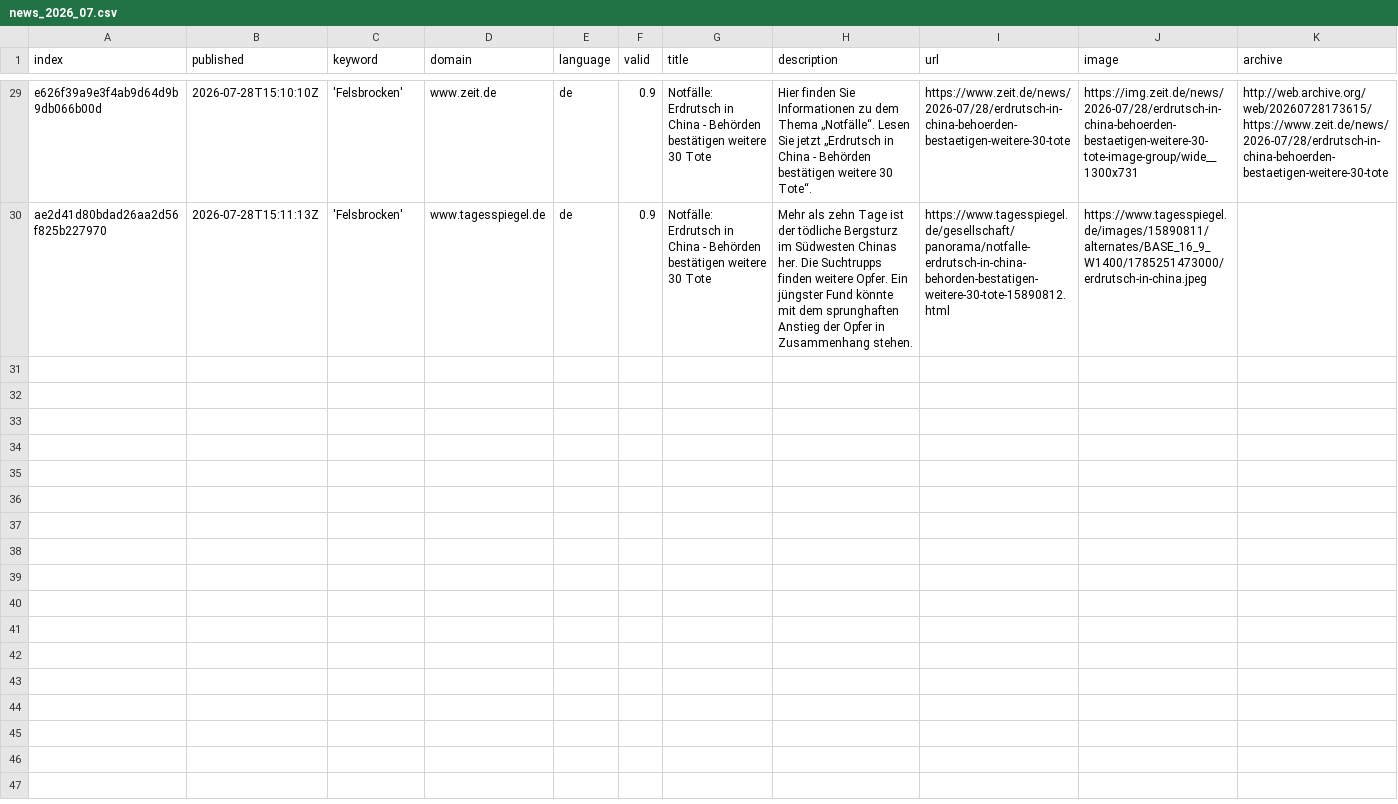
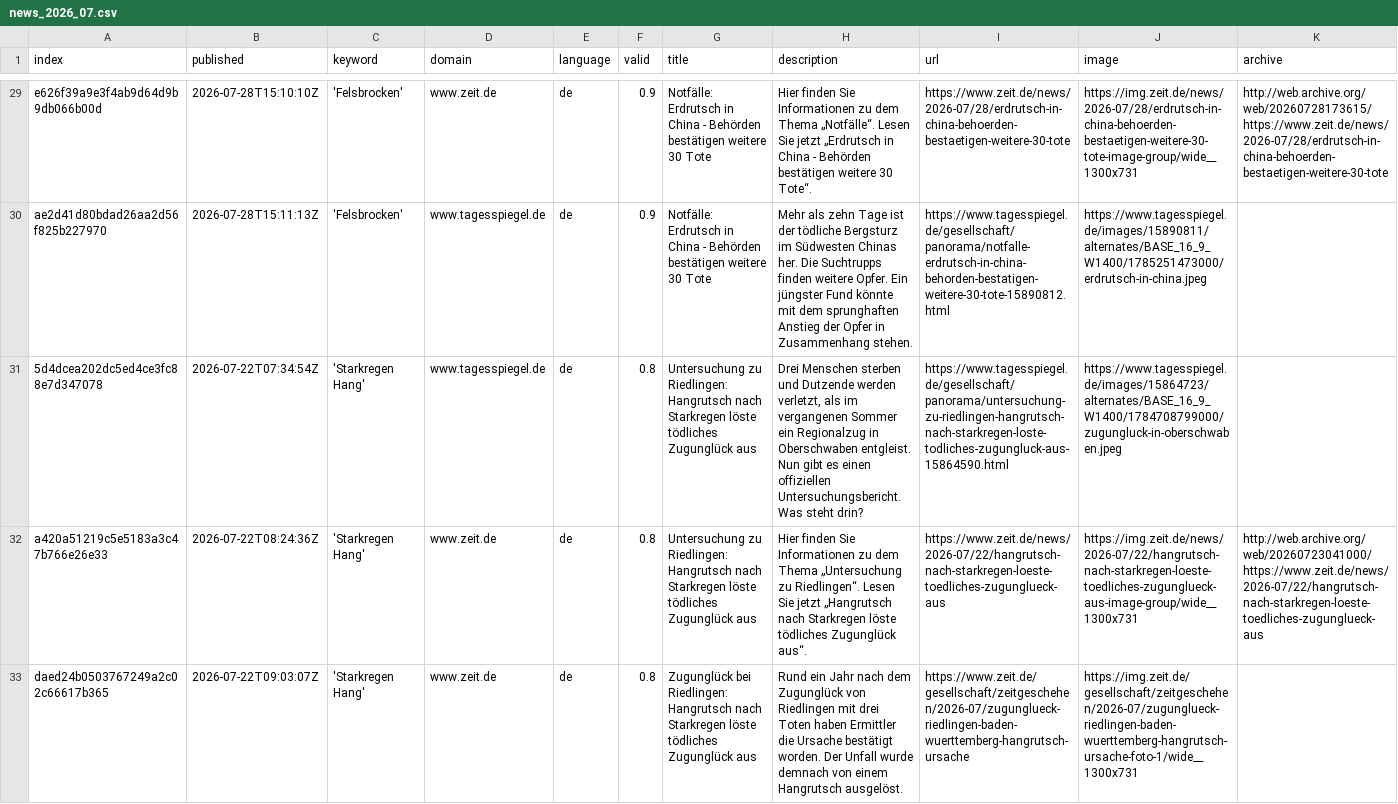
Before and after one commit to tapio-22-Digitale-Methoden-News/MassIsComing, a CSV file: csv/news_2026_07.csv, drawn as a sheet; only a part is shown, gaps mark what is left out; rows hold the shown columns only; the diff names each change by its address in the sheet, - before the commit and + after, or states it on an @@ line.

```diff
--- a/csv/news_2026_07.csv
+++ b/csv/news_2026_07.csv
+row 31: 5d4dcea202dc5ed4ce3fc88e7d347078 | 2026-07-22T07:34:54Z | 'Starkregen Hang' | www.tagesspiegel.de | de | 0.8 | Untersuchung zu Riedlingen: Hangrutsch nach Starkregen löste tödliches Zugunglück aus | Drei Menschen sterben und Dutzende werden verletzt, als im vergangenen Sommer ein Regionalzug in Oberschwaben entgleist. Nun gibt es einen offiziellen Untersuchungsbericht. Was steht drin? | https://www.tagesspiegel.de/gesellschaft/panorama/untersuchung-zu-riedlingen-hangrutsch-nach-starkregen-loste-todliches-zugungluck-aus-15864590.html | https://www.tagesspiegel.de/images/15864723/alternates/BASE_16_9_W1400/1784708799000/zugungluck-in-oberschwaben.jpeg
+row 32: a420a51219c5e5183a3c47b766e26e33 | 2026-07-22T08:24:36Z | 'Starkregen Hang' | www.zeit.de | de | 0.8 | Untersuchung zu Riedlingen: Hangrutsch nach Starkregen löste tödliches Zugunglück aus | Hier finden Sie Informationen zu dem Thema „Untersuchung zu Riedlingen“. Lesen Sie jetzt „Hangrutsch nach Starkregen löste tödliches Zugunglück aus“. | https://www.zeit.de/news/2026-07/22/hangrutsch-nach-starkregen-loeste-toedliches-zugunglueck-aus | https://img.zeit.de/news/2026-07/22/hangrutsch-nach-starkregen-loeste-toedliches-zugunglueck-aus-image-group/wide__1300x731 | http://web.archive.org/web/20260723041000/https://www.zeit.de/news/2026-07/22/hangrutsch-nach-starkregen-loeste-toedliches-zugunglueck-aus
+row 33: daed24b0503767249a2c02c66617b365 | 2026-07-22T09:03:07Z | 'Starkregen Hang' | www.zeit.de | de | 0.8 | Zugunglück bei Riedlingen: Hangrutsch nach Starkregen löste tödliches Zugunglück aus | Rund ein Jahr nach dem Zugunglück von Riedlingen mit drei Toten haben Ermittler die Ursache bestätigt worden. Der Unfall wurde demnach von einem Hangrutsch ausgelöst. | https://www.zeit.de/gesellschaft/zeitgeschehen/2026-07/zugunglueck-riedlingen-baden-wuerttemberg-hangrutsch-ursache | https://img.zeit.de/gesellschaft/zeitgeschehen/2026-07/zugunglueck-riedlingen-baden-wuerttemberg-hangrutsch-ursache-foto-1/wide__1300x731
```
Also changed, not shown: keywords.csv.
